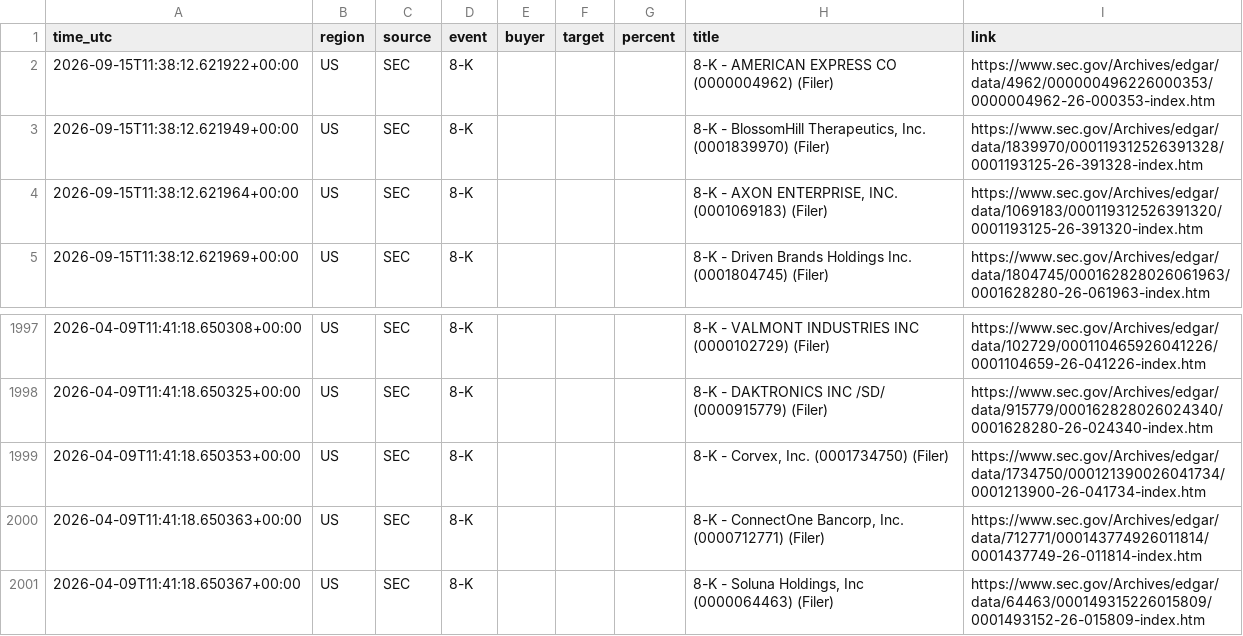
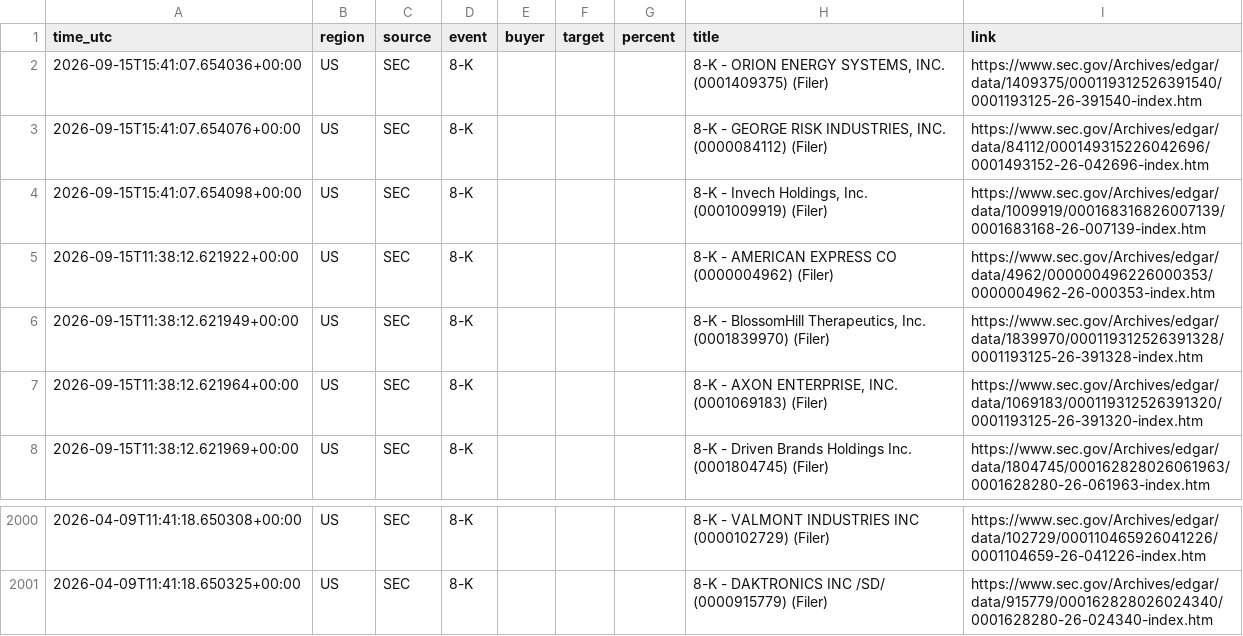
Before and after one commit to 495m5mghnv-arch/StakeWatch-, a CSV file: docs/events.csv, drawn as a sheet; only a part is shown, gaps mark what is left out.

Commit message:
Update SEC data

```diff
--- a/docs/events.csv
+++ b/docs/events.csv
@@ -1,2 +1,5 @@
 time_utc,region,source,event,buyer,target,percent,title,link
+2026-09-15T15:41:07.654036+00:00,US,SEC,8-K,,,,"8-K - ORION ENERGY SYSTEMS, INC. (0001409375) (Filer)",https://www.sec.gov/Archives/edgar/data/1409375/000119312526391540/0001193125-26-391540-index.htm
+2026-09-15T15:41:07.654076+00:00,US,SEC,8-K,,,,"8-K - GEORGE RISK INDUSTRIES, INC. (0000084112) (Filer)",https://www.sec.gov/Archives/edgar/data/84112/000149315226042696/0001493152-26-042696-index.htm
+2026-09-15T15:41:07.654098+00:00,US,SEC,8-K,,,,"8-K - Invech Holdings, Inc. (0001009919) (Filer)",https://www.sec.gov/Archives/edgar/data/1009919/000168316826007139/0001683168-26-007139-index.htm
 2026-09-15T11:38:12.621922+00:00,US,SEC,8-K,,,,8-K - AMERICAN EXPRESS CO (0000004962) (Filer),https://www.sec.gov/Archives/edgar/data/4962/000000496226000353/0000004962-26-000353-index.htm
@@ -1998,4 +2001 @@ time_utc,region,source,event,buyer,target,percent,title,link
 2026-04-09T11:41:18.650325+00:00,US,SEC,8-K,,,,8-K - DAKTRONICS INC /SD/ (0000915779) (Filer),https://www.sec.gov/Archives/edgar/data/915779/000162828026024340/0001628280-26-024340-index.htm
-2026-04-09T11:41:18.650353+00:00,US,SEC,8-K,,,,"8-K - Corvex, Inc. (0001734750) (Filer)",https://www.sec.gov/Archives/edgar/data/1734750/000121390026041734/0001213900-26-041734-index.htm
-2026-04-09T11:41:18.650363+00:00,US,SEC,8-K,,,,"8-K - ConnectOne Bancorp, Inc. (0000712771) (Filer)",https://www.sec.gov/Archives/edgar/data/712771/000143774926011814/0001437749-26-011814-index.htm
-2026-04-09T11:41:18.650367+00:00,US,SEC,8-K,,,,"8-K - Soluna Holdings, Inc (0000064463) (Filer)",https://www.sec.gov/Archives/edgar/data/64463/000149315226015809/0001493152-26-015809-index.htm
```
Also changed, not shown: events.csv, 3 other files.
